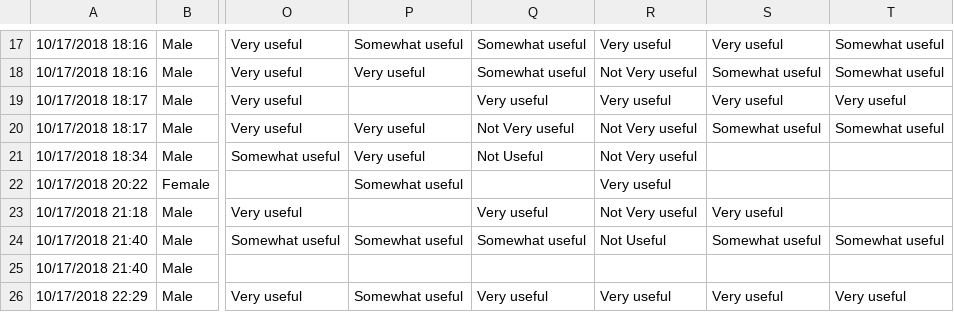
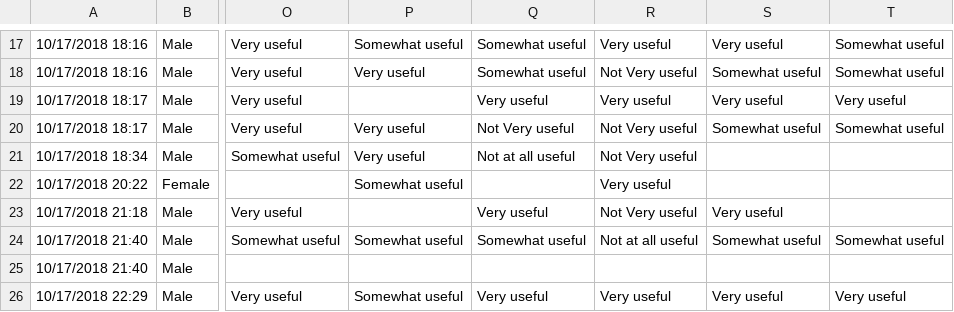
Before and after one commit to Vinayak234/SPS_DATA_607, a CSV file: SPS_DATA_607/Project_3/To find Most Valued Data Science Skills.csv, drawn as a sheet; only a part is shown, gaps mark what is left out; the diff covers the shown part only; the diff names each change by its address in the sheet, - before the commit and + after, or states it on an @@ line.

Commit message:
Draft 2 Project 3

```diff
--- a/SPS_DATA_607/Project_3/To find Most Valued Data Science Skills.csv
+++ b/SPS_DATA_607/Project_3/To find Most Valued Data Science Skills.csv
-Q21: Not Useful
+Q21: Not at all useful
-R24: Not Useful
+R24: Not at all useful
```
Also changed, not shown: 22 edited cells elsewhere in this file, 2 other files.
